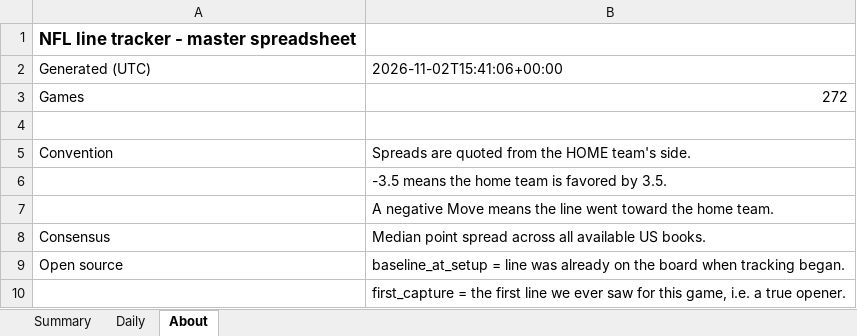
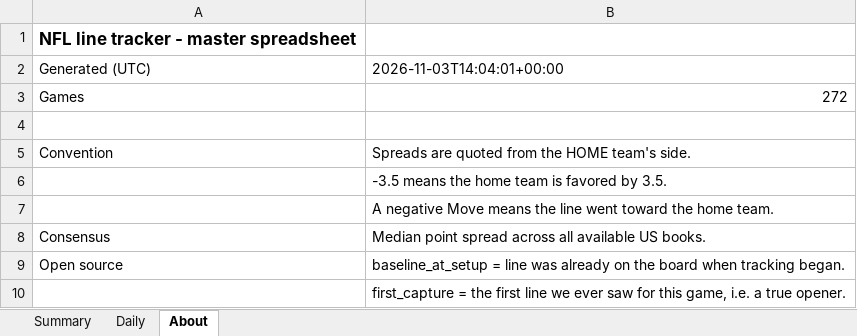
Before and after one commit to G4-Admin/nfl-line-tracker, an Excel workbook: data/lines_master.xlsx, sheet About, drawn as a sheet; values as stored, in another font and other column widths than the file's, no borders; the diff names each change by its address in the sheet, - before the commit and + after, or states it on an @@ line.

```diff
--- a/data/lines_master.xlsx (sheet About)
+++ b/data/lines_master.xlsx (sheet About)
-B2: 2026-11-02T15:41:06+00:00
+B2: 2026-11-03T14:04:01+00:00
```
Also changed, not shown: sheet Daily, sheet Summary, 6 other files.
